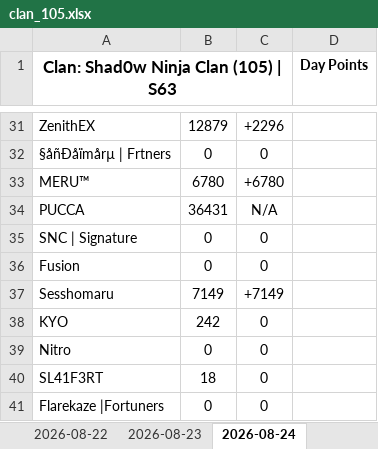
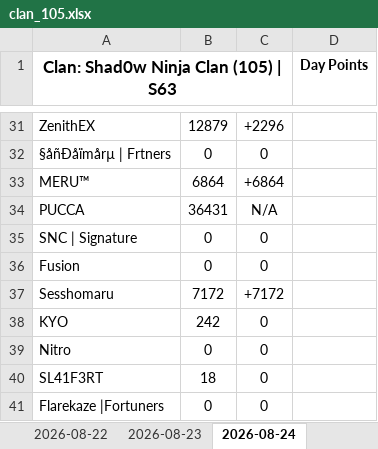
Before and after one commit to Abyssteroth/Shad0wNinjaClan-Reps, an Excel workbook: clan_105.xlsx, sheet 2026-08-24, drawn as a sheet; only a part is shown, gaps mark what is left out; values as stored, in another font and other column widths than the file's, no borders; the diff covers the shown part only; the diff names each change by its address in the sheet, - before the commit and + after, or states it on an @@ line.

```diff
--- a/clan_105.xlsx (sheet 2026-08-24)
+++ b/clan_105.xlsx (sheet 2026-08-24)
-B33: 6780
+B33: 6864
-C33: +6780
+C33: +6864
-B37: 7149
+B37: 7172
-C37: +7149
+C37: +7172
```
Also changed, not shown: 1 added row, 1 removed row and 14 edited cells elsewhere in this sheet, 5 other files.
